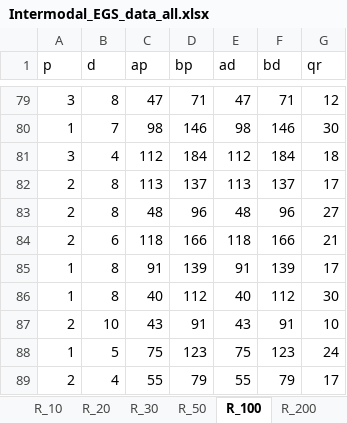
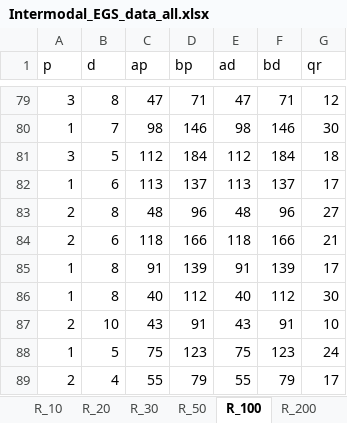
Before and after one commit to JoepLiefting/BEP_try_3.0, an Excel workbook: Instances/Intermodal_EGS_data_all.xlsx, sheet R_100, drawn as a sheet; only a part is shown, gaps mark what is left out; values as stored, in another font and other column widths than the file's, no borders; the diff names each change by its address in the sheet, - before the commit and + after, or states it on an @@ line.

```diff
--- a/Instances/Intermodal_EGS_data_all.xlsx (sheet R_100)
+++ b/Instances/Intermodal_EGS_data_all.xlsx (sheet R_100)
-B81 (d): 4
+B81 (d): 5
-A82 (p): 2
+A82 (p): 1
-B82 (d): 8
+B82 (d): 6
```
Also changed, not shown: sheet R_200, sheet R_50, Instances/E_EGS-r.xlsx, 3 other files.
